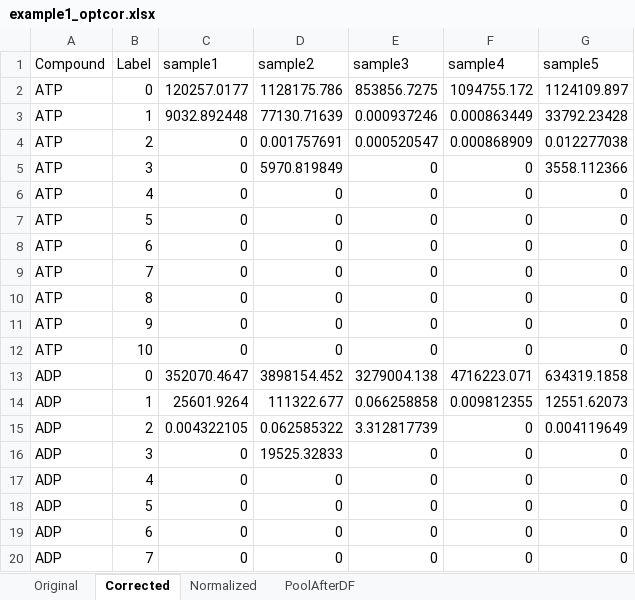
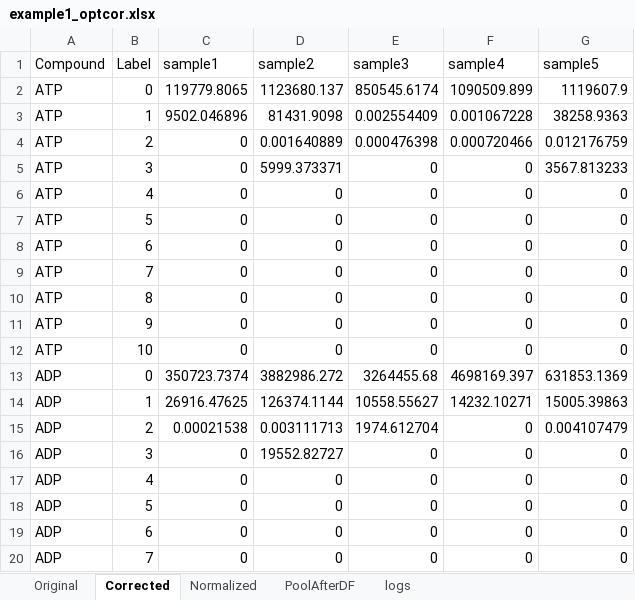
Before and after one commit to xxing9703/optCorr_script, an Excel workbook: example1_optcor.xlsx, sheet Corrected, drawn as a sheet; only a part is shown; values as stored, in another font and other column widths than the file's, no borders; removed rows and columns are numbered as before the commit, all else as after; the diff covers the shown part only; the diff names each change by its address in the sheet, - before the commit and + after, or states it on an @@ line.

```diff
--- a/example1_optcor.xlsx (sheet Corrected)
+++ b/example1_optcor.xlsx (sheet Corrected)
+sheet tab: logs
-row 2: ATP | 0 | 120257.0177 | 1128175.786 | 853856.7275 | 1094755.172 | 1124109.897
-row 3: ATP | 1 | 9032.892448 | 77130.71639 | 0.000937246 | 0.000863449 | 33792.23428
+row 2: ATP | 0 | 119779.8065 | 1123680.137 | 850545.6174 | 1090509.899 | 1119607.9
+row 3: ATP | 1 | 9502.046896 | 81431.9098 | 0.002554409 | 0.001067228 | 38258.9363
-D4 (sample2): 0.001757691
+D4 (sample2): 0.001640889
-E4 (sample3): 0.000520547
+E4 (sample3): 0.000476398
-F4 (sample4): 0.000868909
+F4 (sample4): 0.000720466
-G4 (sample5): 0.012277038
+G4 (sample5): 0.012176759
-D5 (sample2): 5970.819849
+D5 (sample2): 5999.373371
-G5 (sample5): 3558.112366
+G5 (sample5): 3567.813233
-row 13: ADP | 0 | 352070.4647 | 3898154.452 | 3279004.138 | 4716223.071 | 634319.1858
-row 14: ADP | 1 | 25601.9264 | 111322.677 | 0.066258858 | 0.009812355 | 12551.62073
+row 13: ADP | 0 | 350723.7374 | 3882986.272 | 3264455.68 | 4698169.397 | 631853.1369
+row 14: ADP | 1 | 26916.47625 | 126374.1144 | 10558.55627 | 14232.10271 | 15005.39863
-C15 (sample1): 0.004322105
+C15 (sample1): 0.00021538
-D15 (sample2): 0.062585322
+D15 (sample2): 0.003111713
-E15 (sample3): 3.312817739
+E15 (sample3): 1974.612704
-G15 (sample5): 0.004119649
+G15 (sample5): 0.004107479
-D16 (sample2): 19525.32833
+D16 (sample2): 19552.82727
```
Also changed, not shown: 13 added rows, 13 removed rows and 32 edited cells elsewhere in this sheet, sheet Normalized, 2 other files.
